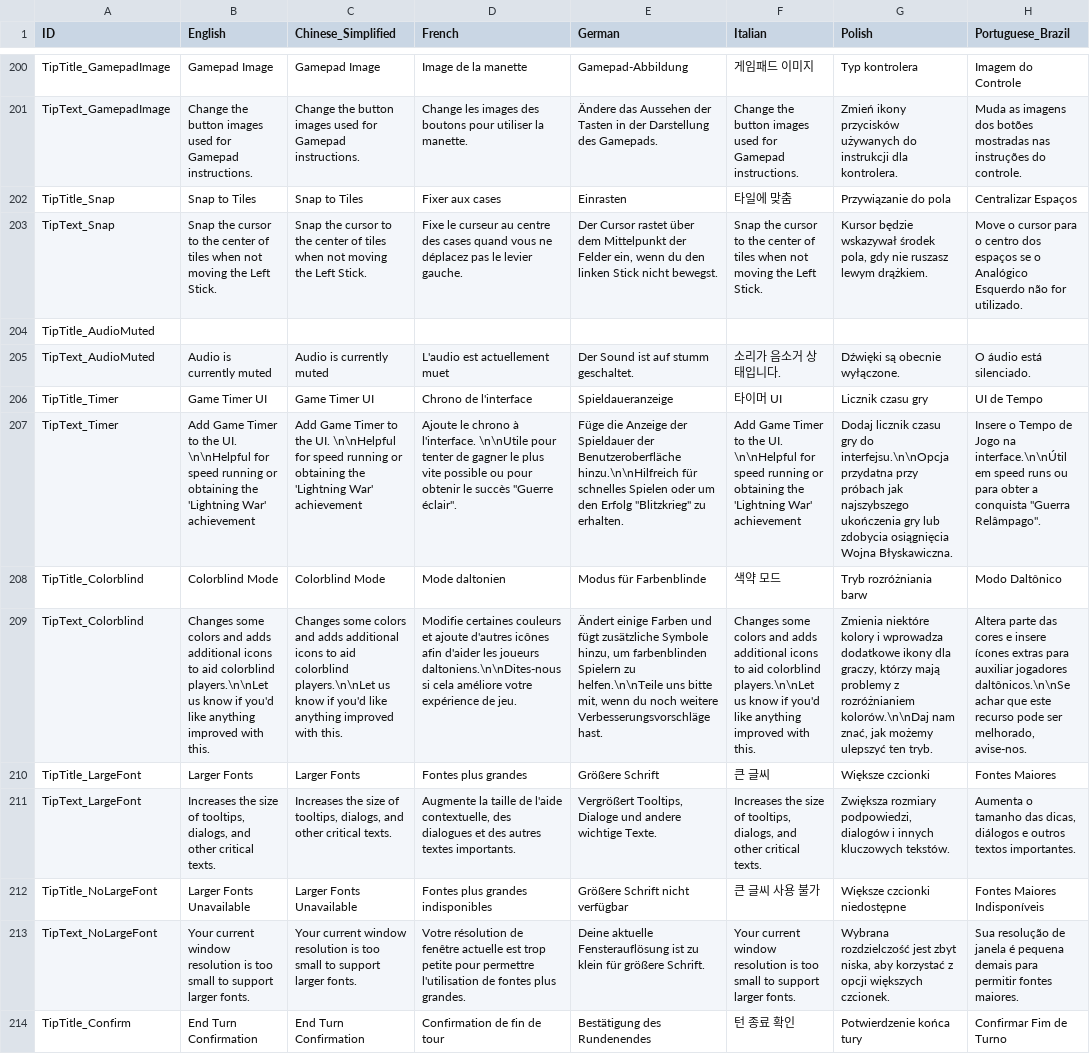
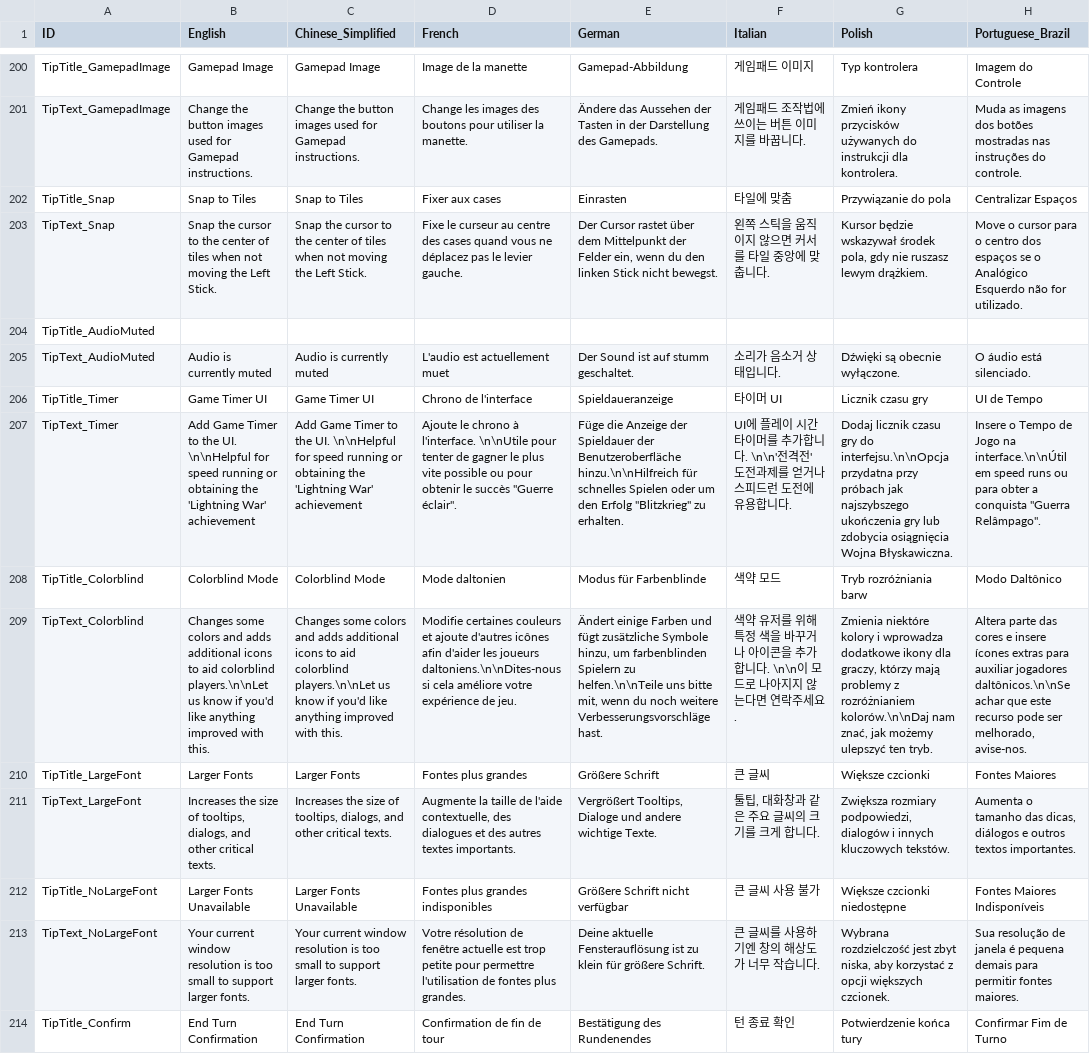
Before and after one commit to marona42/ITBKoreanPatch, a CSV file: scripts/localization/Global.csv, drawn as a sheet; only a part is shown, gaps mark what is left out; the diff covers the shown part only; the diff names each change by its address in the sheet, - before the commit and + after, or states it on an @@ line.

```diff
--- a/scripts/localization/Global.csv
+++ b/scripts/localization/Global.csv
-F201 (Italian): Change the button images used for Gamepad instructions.
+F201 (Italian): 게임패드 조작법에 쓰이는 버튼 이미지를 바꿉니다.
-F203 (Italian): Snap the cursor to the center of tiles when not moving the Left Stick.
+F203 (Italian): 왼쪽 스틱을 움직이지 않으면 커서를 타일 중앙에 맞춥니다.
-F207 (Italian): Add Game Timer to the UI. \n\nHelpful for speed running or obtaining the 'Lightning War' achievement
+F207 (Italian): UI에 플레이 시간 타이머를 추가합니다. \n\n'전격전' 도전과제를 얻거나 스피드런 도전에 유용합니다.
-F209 (Italian): Changes some colors and adds additional icons to aid colorblind players.\n\nLet us know if you'd like anything improved with this.
+F209 (Italian): 색약 유저를 위해 특정 색을 바꾸거나 아이콘을 추가합니다. \n\n이 모드로 나아지지 않는다면 연락주세요.
-F211 (Italian): Increases the size of tooltips, dialogs, and other critical texts.
+F211 (Italian): 툴팁, 대화창과 같은 주요 글씨의 크기를 크게 합니다.
-F213 (Italian): Your current window resolution is too small to support larger fonts.
+F213 (Italian): 큰 글씨를 사용하기엔 창의 해상도가 너무 작습니다.
```
Also changed, not shown: 71 edited cells elsewhere in this file.
